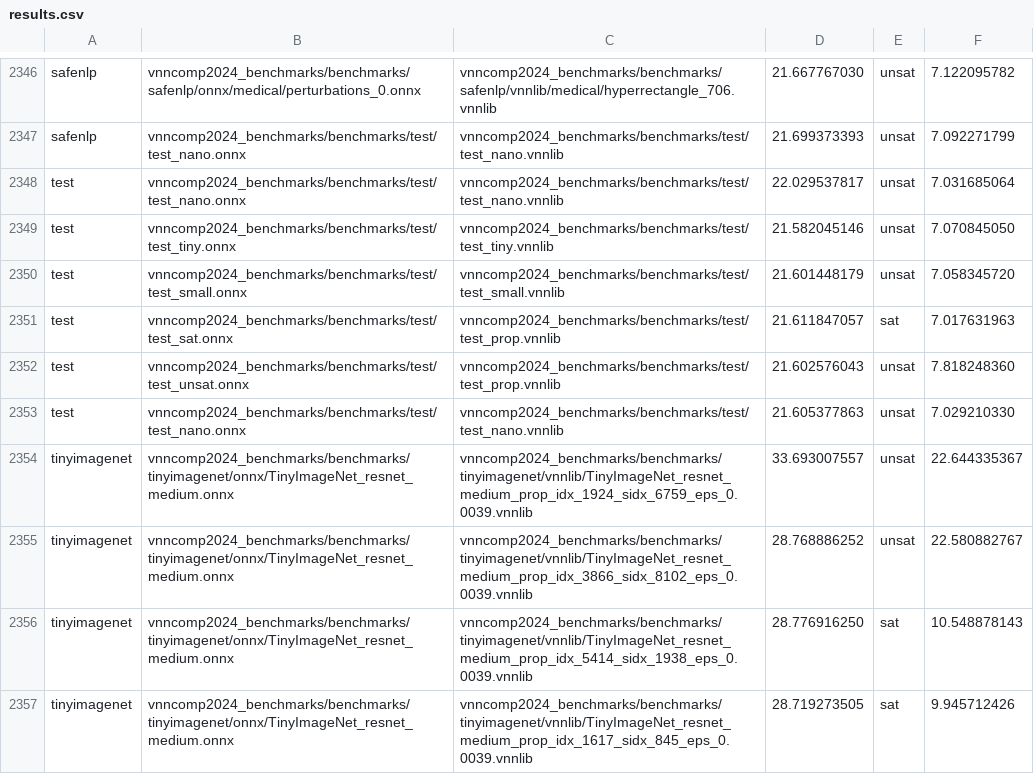
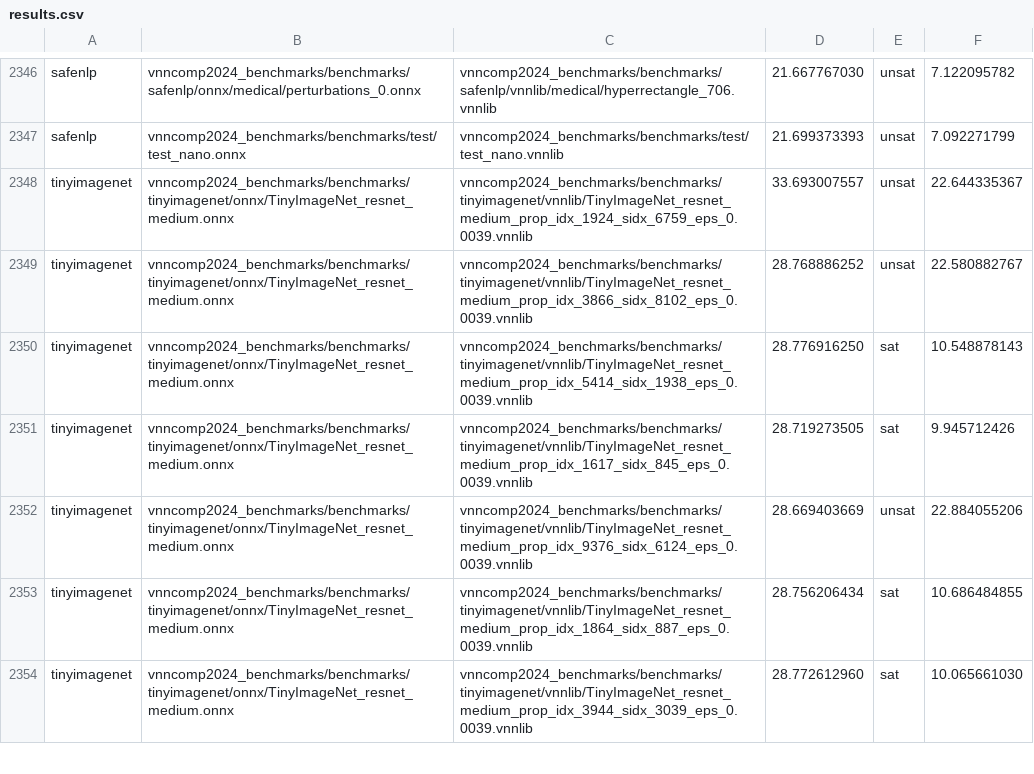
Before and after one commit to ChristopherBrix/vnncomp2024_results, a CSV file: alpha_beta_crown/results.csv, drawn as a sheet; only a part is shown, gaps mark what is left out; the shorter side is filled out with more unchanged rows; the diff names each change by its address in the sheet, - before the commit and + after, or states it on an @@ line.

Commit message:
Removed test benchmark results

```diff
--- a/alpha_beta_crown/results.csv
+++ b/alpha_beta_crown/results.csv
-row 2348: test | vnncomp2024_benchmarks/benchmarks/test/test_nano.onnx | vnncomp2024_benchmarks/benchmarks/test/test_nano.vnnlib | 22.029537817 | unsat | 7.031685064
-row 2349: test | vnncomp2024_benchmarks/benchmarks/test/test_tiny.onnx | vnncomp2024_benchmarks/benchmarks/test/test_tiny.vnnlib | 21.582045146 | unsat | 7.070845050
-row 2350: test | vnncomp2024_benchmarks/benchmarks/test/test_small.onnx | vnncomp2024_benchmarks/benchmarks/test/test_small.vnnlib | 21.601448179 | unsat | 7.058345720
-row 2351: test | vnncomp2024_benchmarks/benchmarks/test/test_sat.onnx | vnncomp2024_benchmarks/benchmarks/test/test_prop.vnnlib | 21.611847057 | sat | 7.017631963
-row 2352: test | vnncomp2024_benchmarks/benchmarks/test/test_unsat.onnx | vnncomp2024_benchmarks/benchmarks/test/test_prop.vnnlib | 21.602576043 | unsat | 7.818248360
-row 2353: test | vnncomp2024_benchmarks/benchmarks/test/test_nano.onnx | vnncomp2024_benchmarks/benchmarks/test/test_nano.vnnlib | 21.605377863 | unsat | 7.029210330
```
Also changed, not shown: cora/results.csv, marabou/results.csv, 16 other files.
